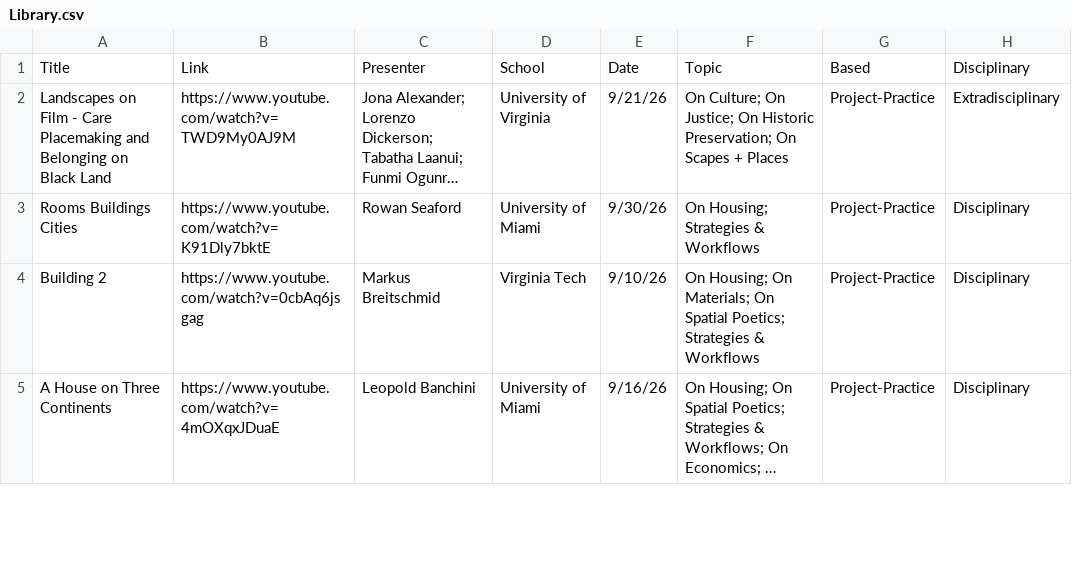
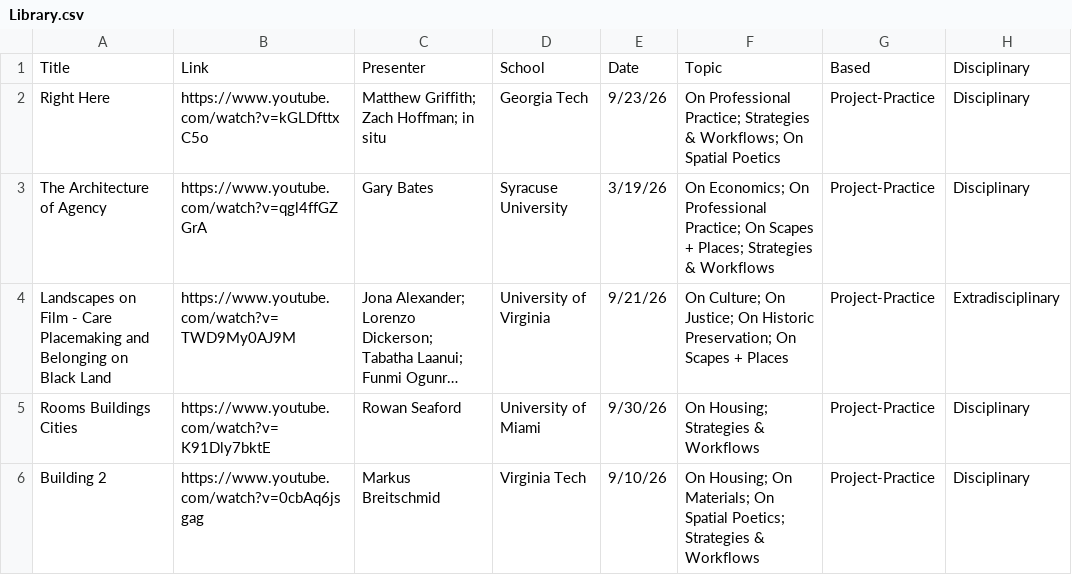
Before and after one commit to archilecture-grahamfnd/Archilecture, a CSV file: Library.csv, drawn as a sheet; only a part is shown; the shorter side is filled out with more unchanged rows; long unchanged cells end in …; the diff names each change by its address in the sheet, - before the commit and + after, or states it on an @@ line.

Commit message:
lecture additions 10/13/26

```diff
--- a/Library.csv
+++ b/Library.csv
+row 2: Right Here | https://www.youtube.com/watch?v=kGLDfttxC5o | Matthew Griffith; Zach Hoffman; in situ | Georgia Tech | 9/23/26 | On Professional Practice; Strategies & Workflows; On Spatial Poetics | Project-Practice | Disciplinary
+row 3: The Architecture of Agency | https://www.youtube.com/watch?v=qgl4ffGZGrA | Gary Bates | Syracuse University | 3/19/26 | On Economics; On Professional Practice; On Scapes + Places; Strategies & Workflows | Project-Practice | Disciplinary
```
